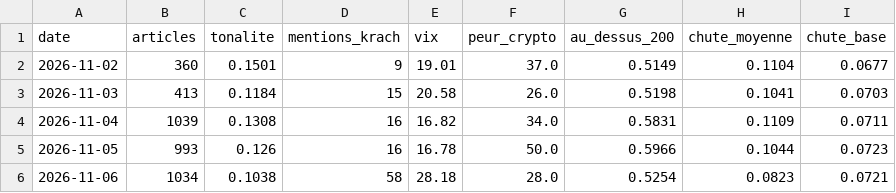
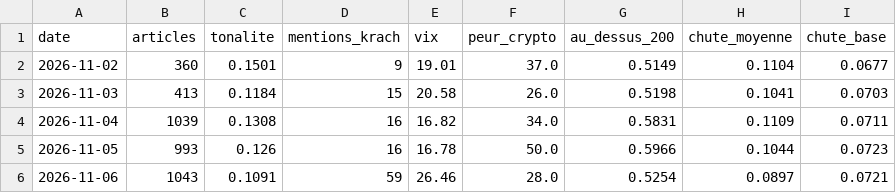
Before and after one commit to maxitemmmm-eng/radar-bourse, a CSV file: historique/marche_jour.csv, drawn as a sheet.

```diff
--- a/historique/marche_jour.csv
+++ b/historique/marche_jour.csv
@@ -5,2 +5,2 @@ date,articles,tonalite,mentions_krach,vix,peur_crypto,au_dessus_200,chute_moyenn
 2026-11-05,993,0.126,16,16.78,50.0,0.5966,0.1044,0.0723
-2026-11-06,1034,0.1038,58,28.18,28.0,0.5254,0.0823,0.0721
+2026-11-06,1043,0.1091,59,26.46,28.0,0.5254,0.0897,0.0721
```
Also changed, not shown: historique/actus_journal.csv, 5 other files.
